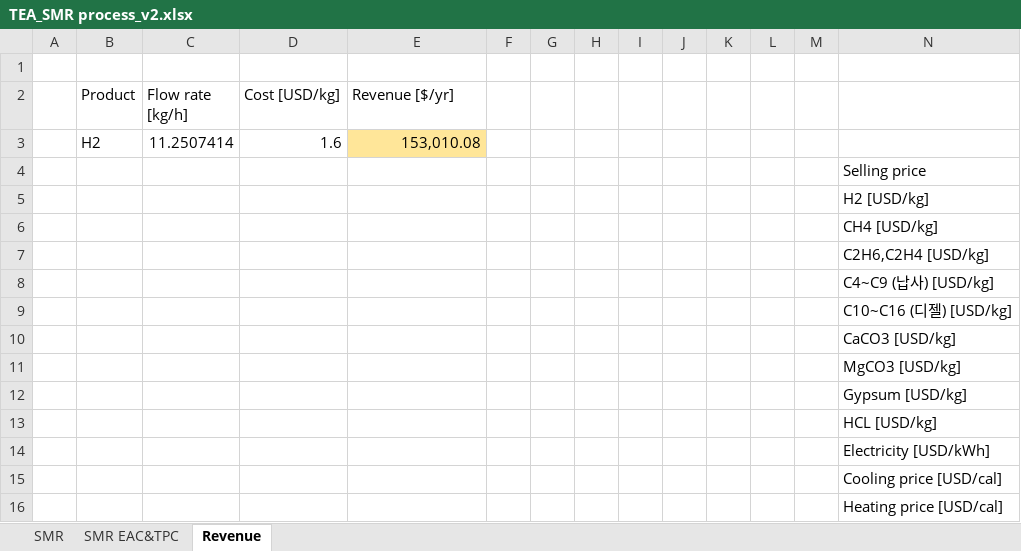
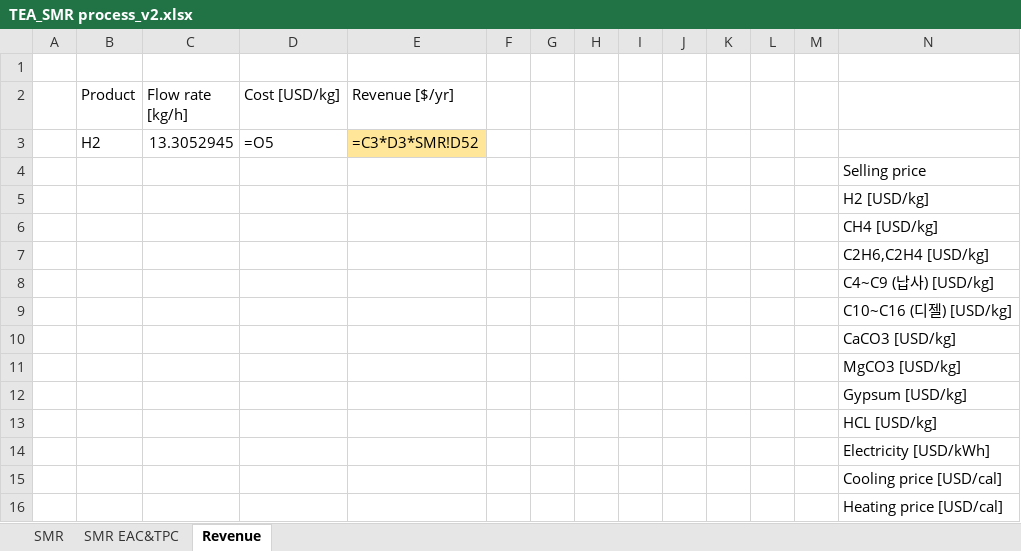
Before and after one commit to NahyeonAn/TeamEnv, an Excel workbook: TEA/TEA_SMR process_v2.xlsx, sheet Revenue, drawn as a sheet; only a part is shown; values as stored, in another font and other column widths than the file's, no borders; formulas without a stored value are shown as written; removed rows and columns are numbered as before the commit, all else as after; rows hold the shown columns only; the diff names each change by its address in the sheet, - before the commit and + after, or states it on an @@ line.

```diff
--- a/TEA/TEA_SMR process_v2.xlsx (sheet Revenue)
+++ b/TEA/TEA_SMR process_v2.xlsx (sheet Revenue)
-row 3:  | H2 | 11.2507414 | 1.6 | 153,010.08
+row 3:  | H2 | 13.3052945 | =O5 | =C3*D3*SMR!D52
```
Also changed, not shown: sheet SMR, sheet SMR EAC&TPC, TEA/TEA_SMRCCU.xlsx, TEA/TEA_WSS desulfurization.xlsx, 23 other files.
